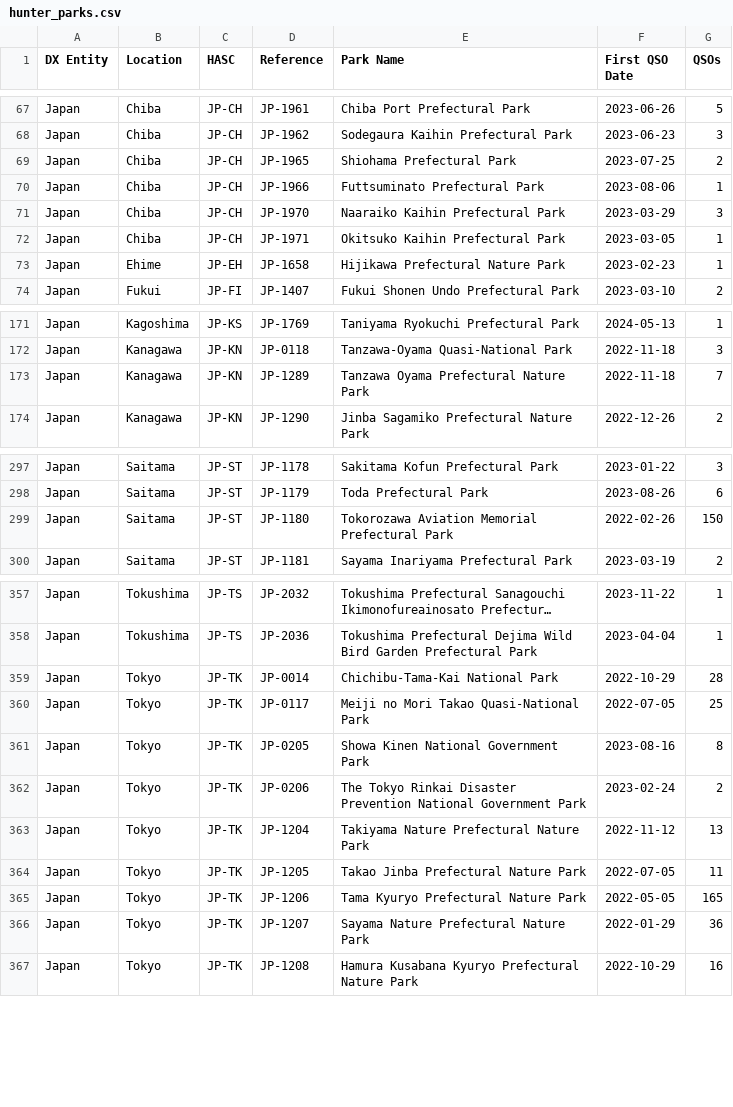
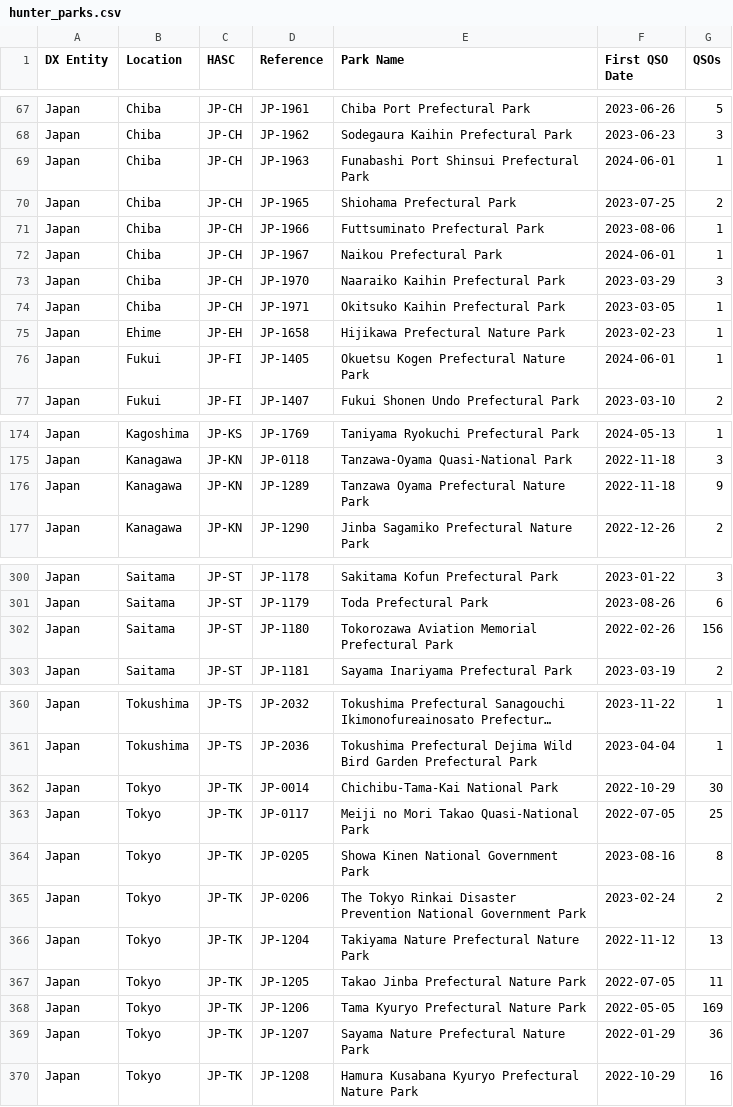
Before and after one commit to tyjcode/y001, a CSV file: pota/hunter_parks.csv, drawn as a sheet; only a part is shown, gaps mark what is left out; long unchanged cells end in …; the diff covers the shown part only.

```diff
--- a/pota/hunter_parks.csv
+++ b/pota/hunter_parks.csv
@@ -68,4 +68,6 @@
 "Japan","Chiba","JP-CH","JP-1962","Sodegaura Kaihin Prefectural Park","2023-06-23",3
+"Japan","Chiba","JP-CH","JP-1963","Funabashi Port Shinsui Prefectural Park","2024-06-01",1
 "Japan","Chiba","JP-CH","JP-1965","Shiohama Prefectural Park","2023-07-25",2
 "Japan","Chiba","JP-CH","JP-1966","Futtsuminato Prefectural Park","2023-08-06",1
+"Japan","Chiba","JP-CH","JP-1967","Naikou Prefectural Park","2024-06-01",1
 "Japan","Chiba","JP-CH","JP-1970","Naaraiko Kaihin Prefectural Park","2023-03-29",3
@@ -73,2 +75,3 @@
 "Japan","Ehime","JP-EH","JP-1658","Hijikawa Prefectural Nature Park","2023-02-23",1
+"Japan","Fukui","JP-FI","JP-1405","Okuetsu Kogen Prefectural Nature Park","2024-06-01",1
 "Japan","Fukui","JP-FI","JP-1407","Fukui Shonen Undo Prefectural Park","2023-03-10",2
@@ -172,3 +175,3 @@
 "Japan","Kanagawa","JP-KN","JP-0118","Tanzawa-Oyama Quasi-National Park","2022-11-18",3
-"Japan","Kanagawa","JP-KN","JP-1289","Tanzawa Oyama Prefectural Nature Park","2022-11-18",7
+"Japan","Kanagawa","JP-KN","JP-1289","Tanzawa Oyama Prefectural Nature Park","2022-11-18",9
 "Japan","Kanagawa","JP-KN","JP-1290","Jinba Sagamiko Prefectural Nature Park","2022-12-26",2
@@ -298,3 +301,3 @@
 "Japan","Saitama","JP-ST","JP-1179","Toda Prefectural Park","2023-08-26",6
-"Japan","Saitama","JP-ST","JP-1180","Tokorozawa Aviation Memorial Prefectural Park","2022-02-26",150
+"Japan","Saitama","JP-ST","JP-1180","Tokorozawa Aviation Memorial Prefectural Park","2022-02-26",156
 "Japan","Saitama","JP-ST","JP-1181","Sayama Inariyama Prefectural Park","2023-03-19",2
@@ -358,3 +361,3 @@
 "Japan","Tokushima","JP-TS","JP-2036","Tokushima Prefectural Dejima Wild Bird Garden Prefectural Park","2023-04-04",1
-"Japan","Tokyo","JP-TK","JP-0014","Chichibu-Tama-Kai National Park","2022-10-29",28
+"Japan","Tokyo","JP-TK","JP-0014","Chichibu-Tama-Kai National Park","2022-10-29",30
 "Japan","Tokyo","JP-TK","JP-0117","Meiji no Mori Takao Quasi-National Park","2022-07-05",25
@@ -364,3 +367,3 @@
 "Japan","Tokyo","JP-TK","JP-1205","Takao Jinba Prefectural Nature Park","2022-07-05",11
-"Japan","Tokyo","JP-TK","JP-1206","Tama Kyuryo Prefectural Nature Park","2022-05-05",165
+"Japan","Tokyo","JP-TK","JP-1206","Tama Kyuryo Prefectural Nature Park","2022-05-05",169
 "Japan","Tokyo","JP-TK","JP-1207","Sayama Nature Prefectural Nature Park","2022-01-29",36
```
Also changed, not shown: 3 edited cells elsewhere in this file, hunter_parks.csv.
